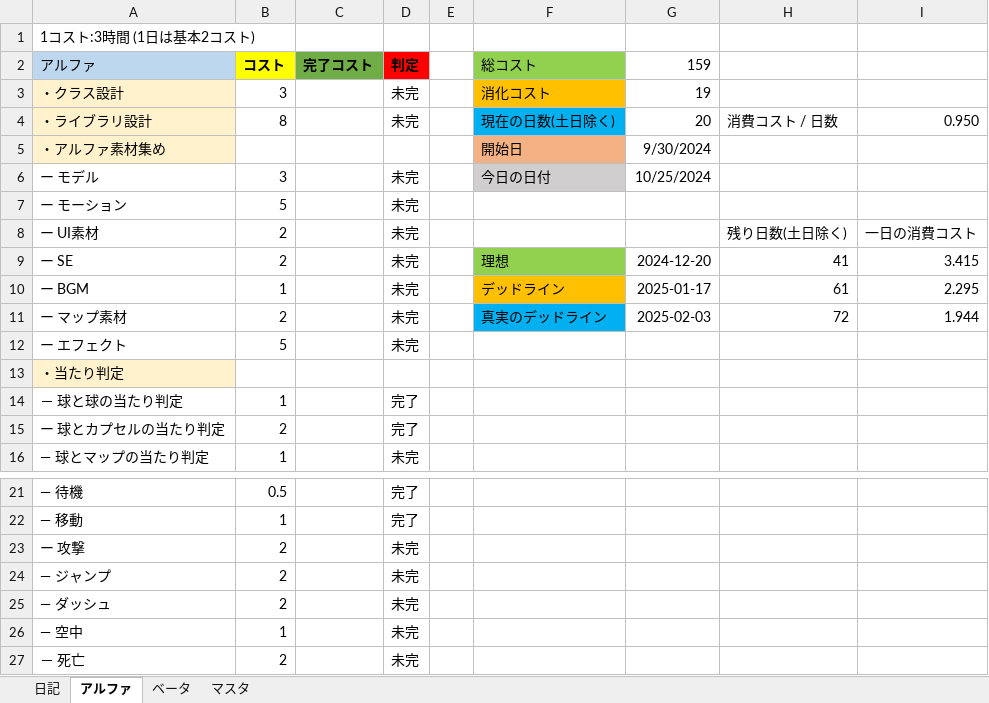
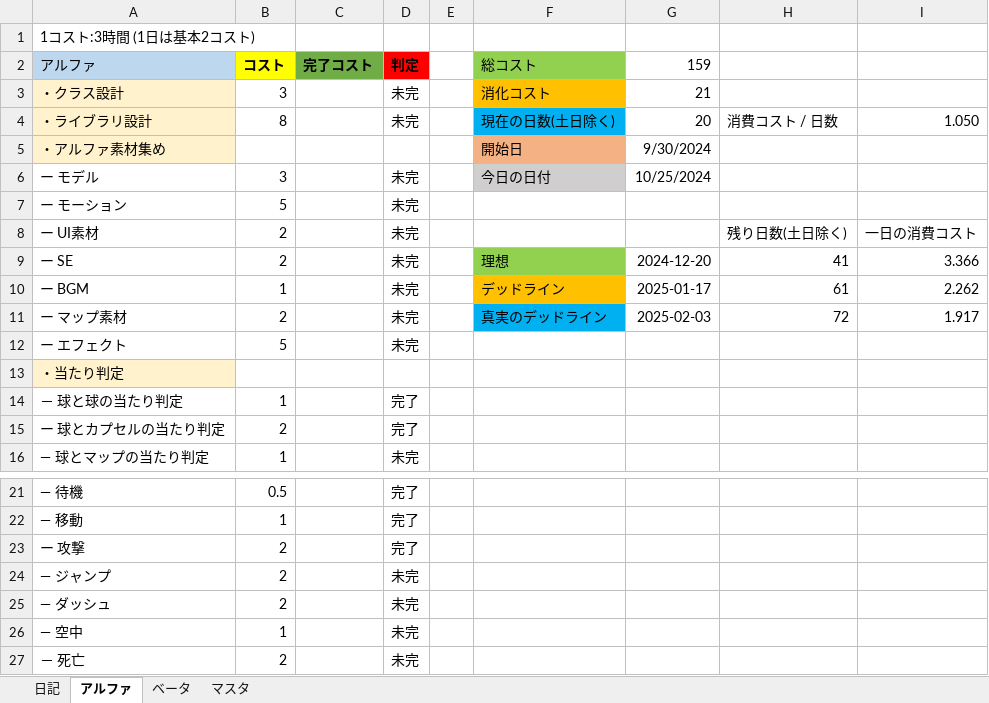
Before and after one commit to nkd10121/EmploymentWorks, an Excel workbook: 進捗コスト表.xlsx, sheet アルファ, drawn as a sheet; only a part is shown, gaps mark what is left out; values as stored, in another font and other column widths than the file's, no borders; the diff names each change by its address in the sheet, - before the commit and + after, or states it on an @@ line.

```diff
--- a/進捗コスト表.xlsx (sheet アルファ)
+++ b/進捗コスト表.xlsx (sheet アルファ)
-G3 (159): 19
+G3 (159): 21
-I4: 0.950
+I4: 1.050
-I9: 3.415
+I9: 3.366
-I10: 2.295
+I10: 2.262
-I11: 1.944
+I11: 1.917
-D23 (判定): 未完
+D23 (判定): 完了
```
Also changed, not shown: sheet 日記, 46 other files.
